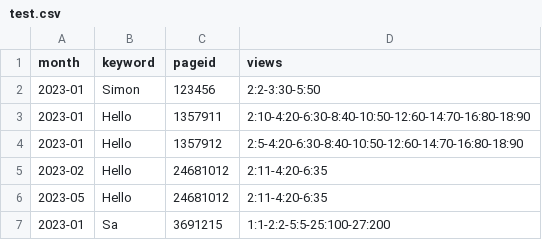
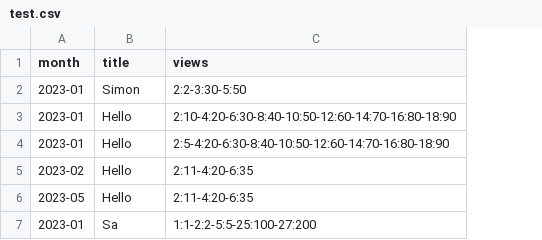
Before and after one commit to sawang19/Wiki-Page-Views, a CSV file: backend/csvfiles/test.csv, drawn as a sheet; the diff names each change by its address in the sheet, - before the commit and + after, or states it on an @@ line.

Commit message:
[backend] Modify table schema from keyword to title

```diff
--- a/backend/csvfiles/test.csv
+++ b/backend/csvfiles/test.csv
-column C (pageid), rows 2-7: 123456 | 1357911 | 1357912 | 24681012 | 24681012 | 3691215
-B1: keyword
+B1: title
```
Also changed, not shown: 4 other files.
